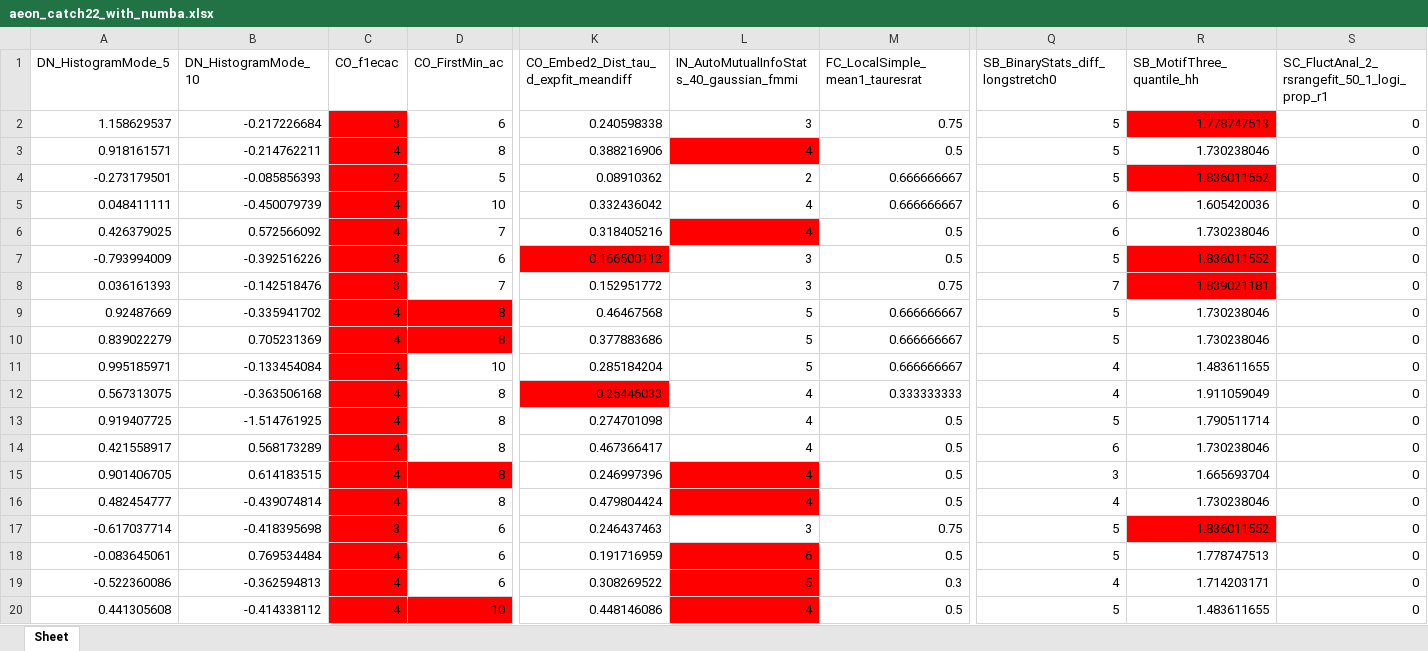
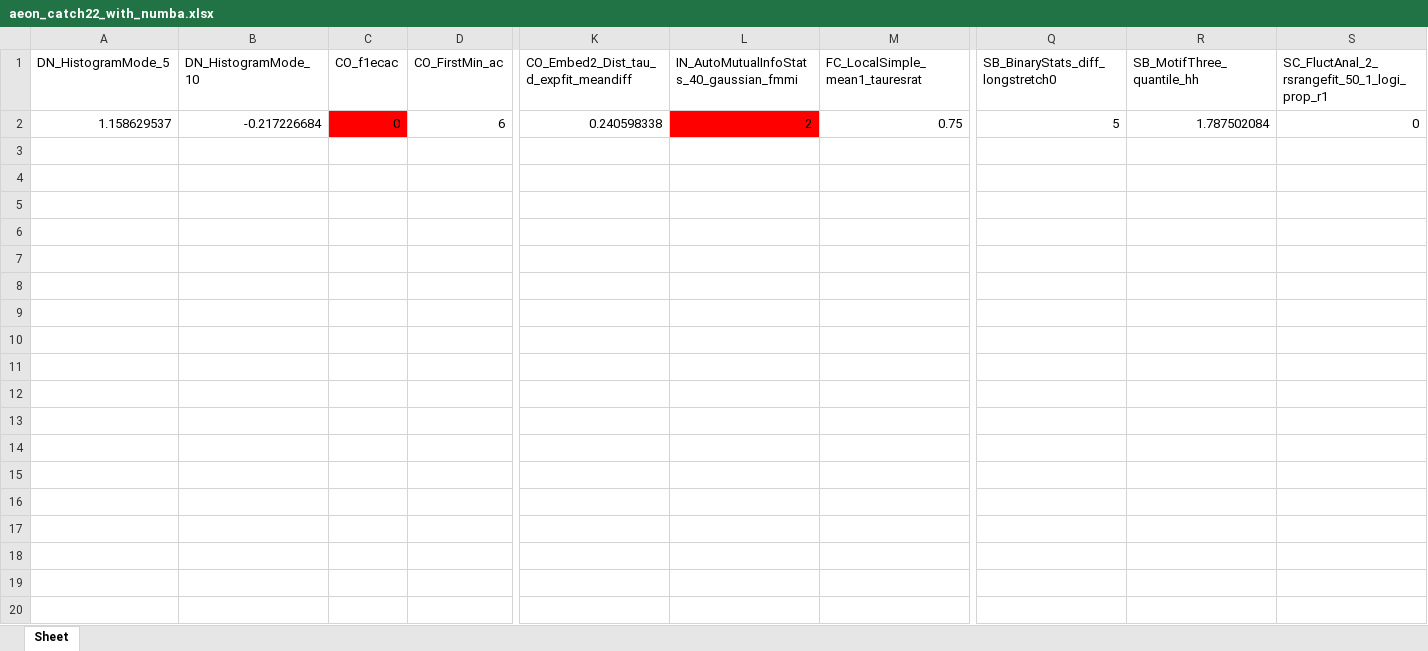
Before and after one commit to time-series-machine-learning/tsml-eval, an Excel workbook: tsml_eval/_wip/catch22/aeon_catch22_with_numba.xlsx, sheet Sheet, drawn as a sheet; only a part is shown, gaps mark what is left out; values as stored, in another font and other column widths than the file's, no borders; rows hold the shown columns only; the diff covers the shown part only; the diff names each change by its address in the sheet, - before the commit and + after, or states it on an @@ line.

```diff
--- a/tsml_eval/_wip/catch22/aeon_catch22_with_numba.xlsx (sheet Sheet)
+++ b/tsml_eval/_wip/catch22/aeon_catch22_with_numba.xlsx (sheet Sheet)
-C2 (CO_f1ecac): 3
+C2 (CO_f1ecac): 0
-L2: 3
+L2: 2
-L2 fill: none
+L2 fill: #FF0000
-R2 (SB_MotifThree_quantile_hh): 1.778747513
+R2 (SB_MotifThree_quantile_hh): 1.787502084
-R2 fill: #FF0000
+R2 fill: none
-row 3: 0.918161571 | -0.214762211 | 4 | 8 | 0.388216906 | 4 | 0.5 | 5 | 1.730238046 | 0
-row 4: -0.273179501 | -0.085856393 | 2 | 5 | 0.08910362 | 2 | 0.666666667 | 5 | 1.836011552 | 0
-row 5: 0.048411111 | -0.450079739 | 4 | 10 | 0.332436042 | 4 | 0.666666667 | 6 | 1.605420036 | 0
-row 6: 0.426379025 | 0.572566092 | 4 | 7 | 0.318405216 | 4 | 0.5 | 6 | 1.730238046 | 0
-row 7: -0.793994009 | -0.392516226 | 3 | 6 | 0.166500112 | 3 | 0.5 | 5 | 1.836011552 | 0
-row 8: 0.036161393 | -0.142518476 | 3 | 7 | 0.152951772 | 3 | 0.75 | 7 | 1.839021181 | 0
-row 9: 0.92487669 | -0.335941702 | 4 | 8 | 0.46467568 | 5 | 0.666666667 | 5 | 1.730238046 | 0
-row 10: 0.839022279 | 0.705231369 | 4 | 8 | 0.377883686 | 5 | 0.666666667 | 5 | 1.730238046 | 0
-row 11: 0.995185971 | -0.133454084 | 4 | 10 | 0.285184204 | 5 | 0.666666667 | 4 | 1.483611655 | 0
-row 12: 0.567313075 | -0.363506168 | 4 | 8 | 0.25446033 | 4 | 0.333333333 | 4 | 1.911059049 | 0
-row 13: 0.919407725 | -1.514761925 | 4 | 8 | 0.274701098 | 4 | 0.5 | 5 | 1.790511714 | 0
-row 14: 0.421558917 | 0.568173289 | 4 | 8 | 0.467366417 | 4 | 0.5 | 6 | 1.730238046 | 0
-row 15: 0.901406705 | 0.614183515 | 4 | 8 | 0.246997396 | 4 | 0.5 | 3 | 1.665693704 | 0
-row 16: 0.482454777 | -0.439074814 | 4 | 8 | 0.479804424 | 4 | 0.5 | 4 | 1.730238046 | 0
-row 17: -0.617037714 | -0.418395698 | 3 | 6 | 0.246437463 | 3 | 0.75 | 5 | 1.836011552 | 0
-row 18: -0.083645061 | 0.769534484 | 4 | 6 | 0.191716959 | 6 | 0.5 | 5 | 1.778747513 | 0
-row 19: -0.522360086 | -0.362594813 | 4 | 6 | 0.308269522 | 5 | 0.3 | 4 | 1.714203171 | 0
-row 20: 0.441305608 | -0.414338112 | 4 | 10 | 0.448146086 | 4 | 0.5 | 5 | 1.483611655 | 0
```
Also changed, not shown: 48 removed rows elsewhere in this sheet, tsml_eval/_wip/catch22/pycatch22_catch22_ipd.xlsx, 4 other files.
